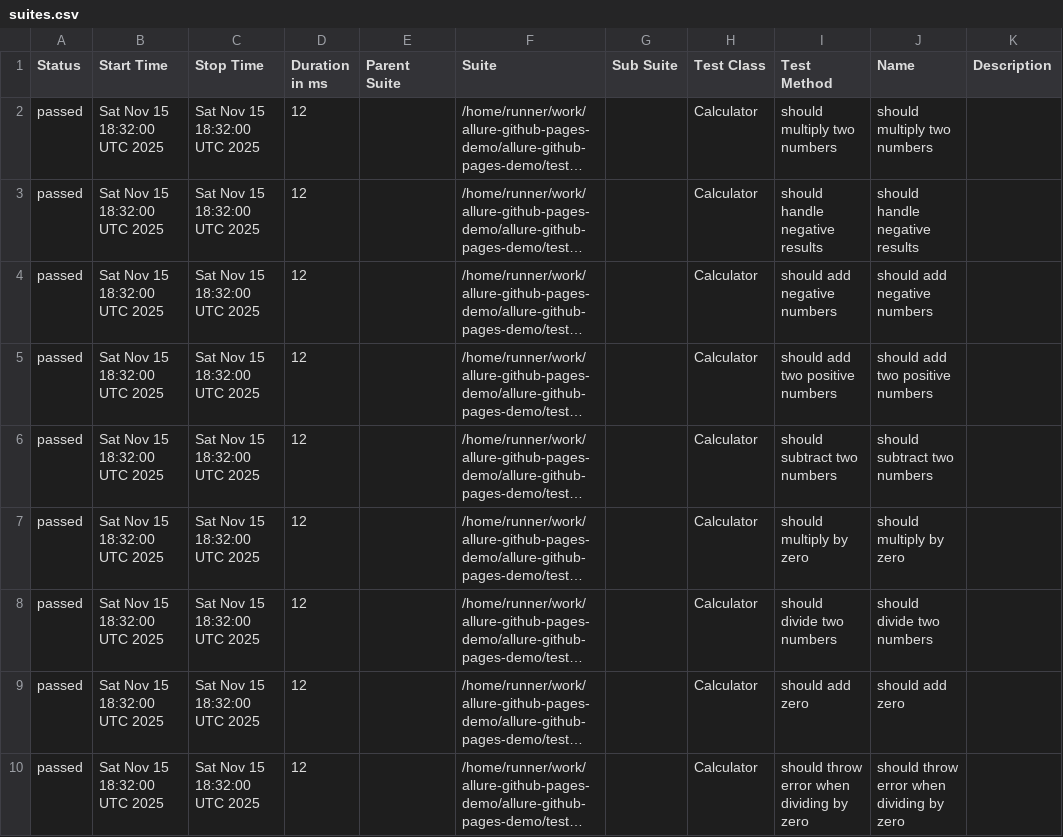
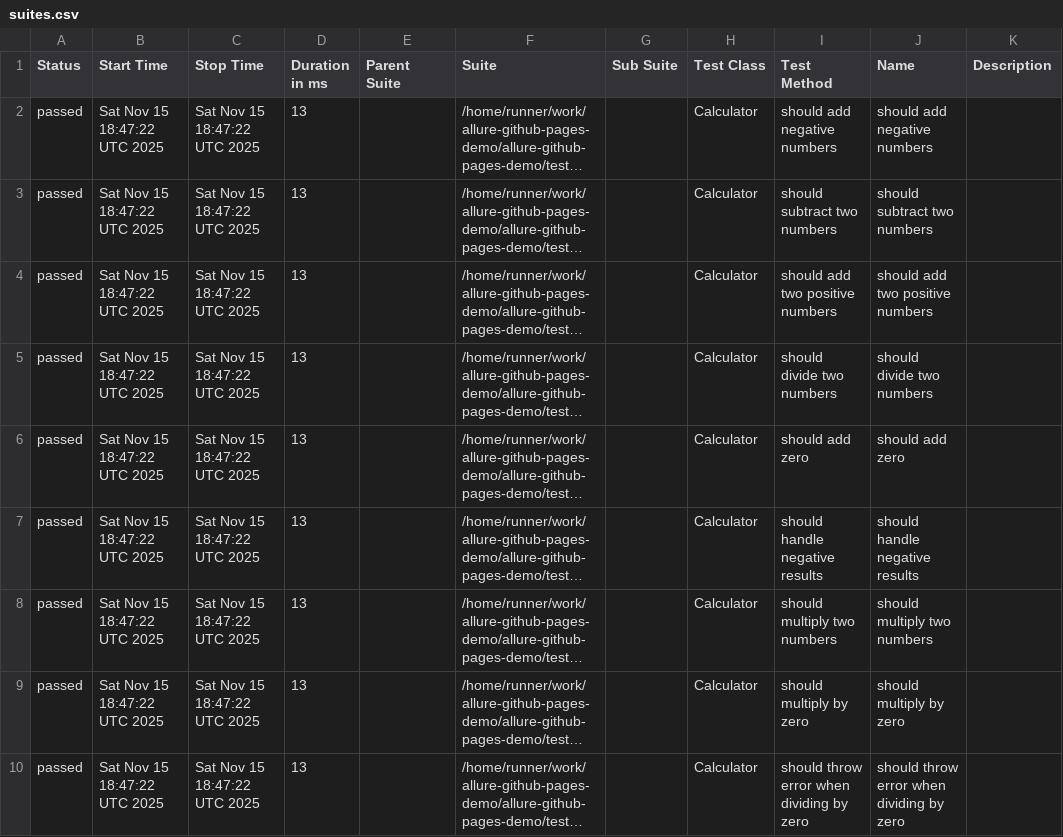
Before and after one commit to shigeyasushimamura/allure-github-pages-demo, a CSV file: latest/data/suites.csv, drawn as a sheet; long unchanged cells end in …; the diff names each change by its address in the sheet, - before the commit and + after, or states it on an @@ line.

```diff
--- a/latest/data/suites.csv
+++ b/latest/data/suites.csv
-B2:B10 (Start Time): Sat Nov 15 18:32:00 UTC 2025
+B2:B10 (Start Time): Sat Nov 15 18:47:22 UTC 2025
-C2:C10 (Stop Time): Sat Nov 15 18:32:00 UTC 2025
+C2:C10 (Stop Time): Sat Nov 15 18:47:22 UTC 2025
-D2:D10 (Duration in ms): 12
+D2:D10 (Duration in ms): 13
-I2 (Test Method): should multiply two numbers
+I2 (Test Method): should add negative numbers
-J2 (Name): should multiply two numbers
+J2 (Name): should add negative numbers
-I3 (Test Method): should handle negative results
+I3 (Test Method): should subtract two numbers
-J3 (Name): should handle negative results
+J3 (Name): should subtract two numbers
-I4 (Test Method): should add negative numbers
+I4 (Test Method): should add two positive numbers
-J4 (Name): should add negative numbers
+J4 (Name): should add two positive numbers
-I5 (Test Method): should add two positive numbers
+I5 (Test Method): should divide two numbers
-J5 (Name): should add two positive numbers
+J5 (Name): should divide two numbers
-I6 (Test Method): should subtract two numbers
+I6 (Test Method): should add zero
-J6 (Name): should subtract two numbers
+J6 (Name): should add zero
-I7 (Test Method): should multiply by zero
+I7 (Test Method): should handle negative results
-J7 (Name): should multiply by zero
+J7 (Name): should handle negative results
-I8 (Test Method): should divide two numbers
+I8 (Test Method): should multiply two numbers
-J8 (Name): should divide two numbers
+J8 (Name): should multiply two numbers
-I9 (Test Method): should add zero
+I9 (Test Method): should multiply by zero
-J9 (Name): should add zero
+J9 (Name): should multiply by zero
```
Also changed, not shown: 30 other files.
